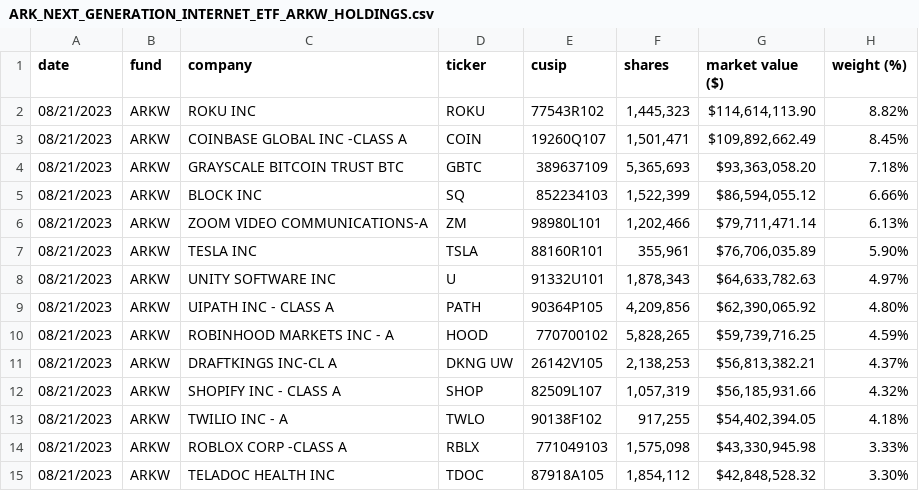
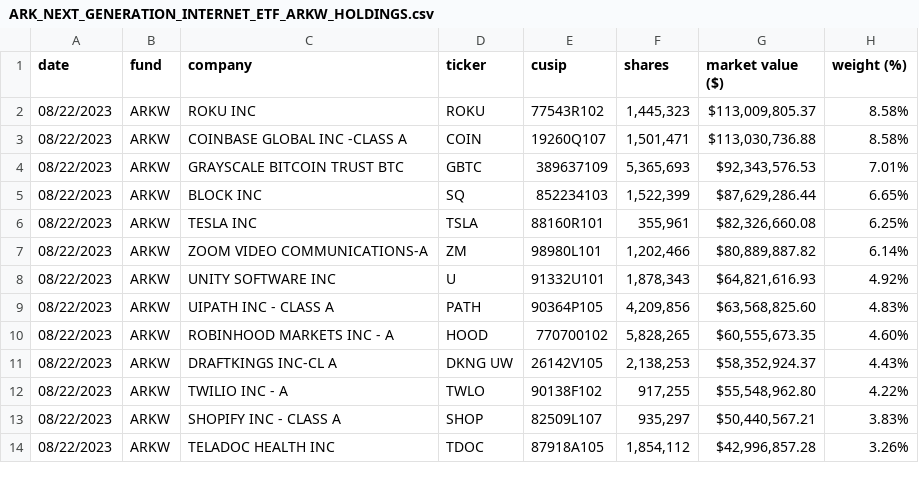
Before and after one commit to tigger0jk/ark-invest-scraper, a CSV file: holdings/ARK_NEXT_GENERATION_INTERNET_ETF_ARKW_HOLDINGS.csv, drawn as a sheet; only a part is shown; the diff covers the shown part only.

```diff
--- a/holdings/ARK_NEXT_GENERATION_INTERNET_ETF_ARKW_HOLDINGS.csv
+++ b/holdings/ARK_NEXT_GENERATION_INTERNET_ETF_ARKW_HOLDINGS.csv
@@ -1,15 +1,14 @@
 date,fund,company,ticker,cusip,shares,market  value  ($),weight  (%)
-08/21/2023,ARKW,ROKU  INC,ROKU,77543R102,"1,445,323","$114,614,113.90",8.82%
-08/21/2023,ARKW,COINBASE  GLOBAL  INC  -CLASS  A,COIN,19260Q107,"1,501,471","$109,892,662.49",8.45%
-08/21/2023,ARKW,GRAYSCALE  BITCOIN  TRUST  BTC,GBTC,389637109,"5,365,693","$93,363,058.20",7.18%
-08/21/2023,ARKW,BLOCK  INC,SQ,852234103,"1,522,399","$86,594,055.12",6.66%
-08/21/2023,ARKW,ZOOM  VIDEO  COMMUNICATIONS-A,ZM,98980L101,"1,202,466","$79,711,471.14",6.13%
-08/21/2023,ARKW,TESLA  INC,TSLA,88160R101,"355,961","$76,706,035.89",5.90%
-08/21/2023,ARKW,UNITY  SOFTWARE  INC,U,91332U101,"1,878,343","$64,633,782.63",4.97%
-08/21/2023,ARKW,UIPATH  INC  -  CLASS  A,PATH,90364P105,"4,209,856","$62,390,065.92",4.80%
-08/21/2023,ARKW,ROBINHOOD  MARKETS  INC  -  A,HOOD,770700102,"5,828,265","$59,739,716.25",4.59%
-08/21/2023,ARKW,DRAFTKINGS  INC-CL  A,DKNG  UW,26142V105,"2,138,253","$56,813,382.21",4.37%
-08/21/2023,ARKW,SHOPIFY  INC  -  CLASS  A,SHOP,82509L107,"1,057,319","$56,185,931.66",4.32%
-08/21/2023,ARKW,TWILIO  INC  -  A,TWLO,90138F102,"917,255","$54,402,394.05",4.18%
-08/21/2023,ARKW,ROBLOX  CORP  -CLASS  A,RBLX,771049103,"1,575,098","$43,330,945.98",3.33%
-08/21/2023,ARKW,TELADOC  HEALTH  INC,TDOC,87918A105,"1,854,112","$42,848,528.32",3.30%
+08/22/2023,ARKW,ROKU  INC,ROKU,77543R102,"1,445,323","$113,009,805.37",8.58%
+08/22/2023,ARKW,COINBASE  GLOBAL  INC  -CLASS  A,COIN,19260Q107,"1,501,471","$113,030,736.88",8.58%
+08/22/2023,ARKW,GRAYSCALE  BITCOIN  TRUST  BTC,GBTC,389637109,"5,365,693","$92,343,576.53",7.01%
+08/22/2023,ARKW,BLOCK  INC,SQ,852234103,"1,522,399","$87,629,286.44",6.65%
+08/22/2023,ARKW,TESLA  INC,TSLA,88160R101,"355,961","$82,326,660.08",6.25%
+08/22/2023,ARKW,ZOOM  VIDEO  COMMUNICATIONS-A,ZM,98980L101,"1,202,466","$80,889,887.82",6.14%
+08/22/2023,ARKW,UNITY  SOFTWARE  INC,U,91332U101,"1,878,343","$64,821,616.93",4.92%
+08/22/2023,ARKW,UIPATH  INC  -  CLASS  A,PATH,90364P105,"4,209,856","$63,568,825.60",4.83%
+08/22/2023,ARKW,ROBINHOOD  MARKETS  INC  -  A,HOOD,770700102,"5,828,265","$60,555,673.35",4.60%
+08/22/2023,ARKW,DRAFTKINGS  INC-CL  A,DKNG  UW,26142V105,"2,138,253","$58,352,924.37",4.43%
+08/22/2023,ARKW,TWILIO  INC  -  A,TWLO,90138F102,"917,255","$55,548,962.80",4.22%
+08/22/2023,ARKW,SHOPIFY  INC  -  CLASS  A,SHOP,82509L107,"935,297","$50,440,567.21",3.83%
+08/22/2023,ARKW,TELADOC  HEALTH  INC,TDOC,87918A105,"1,854,112","$42,996,857.28",3.26%
```
Also changed, not shown: 3 added rows, 3 removed rows and 49 edited cells elsewhere in this file, holdings/ARK_AUTONOMOUS_TECH._&_ROBOTICS_ETF_ARKQ_HOLDINGS.csv, holdings/ARK_FINTECH_INNOVATION_ETF_ARKF_HOLDINGS.csv, 6 other files.
